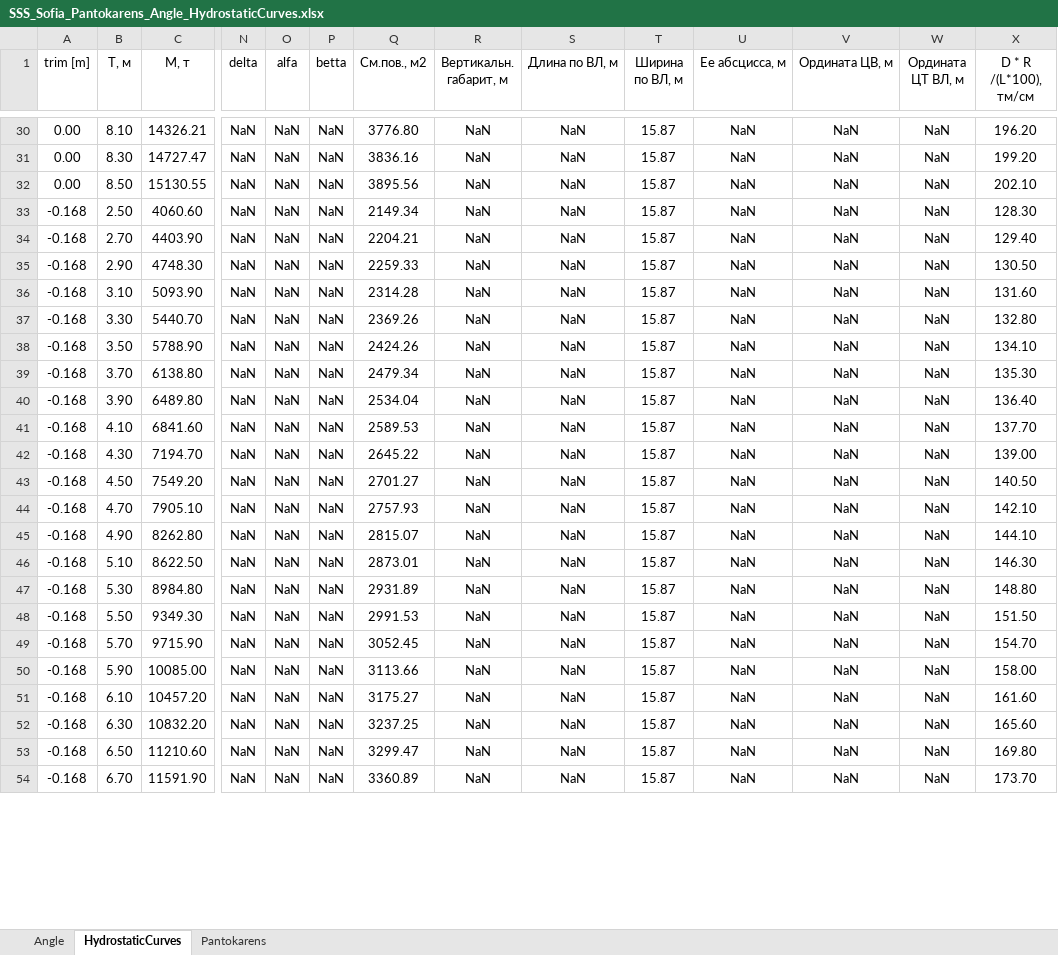
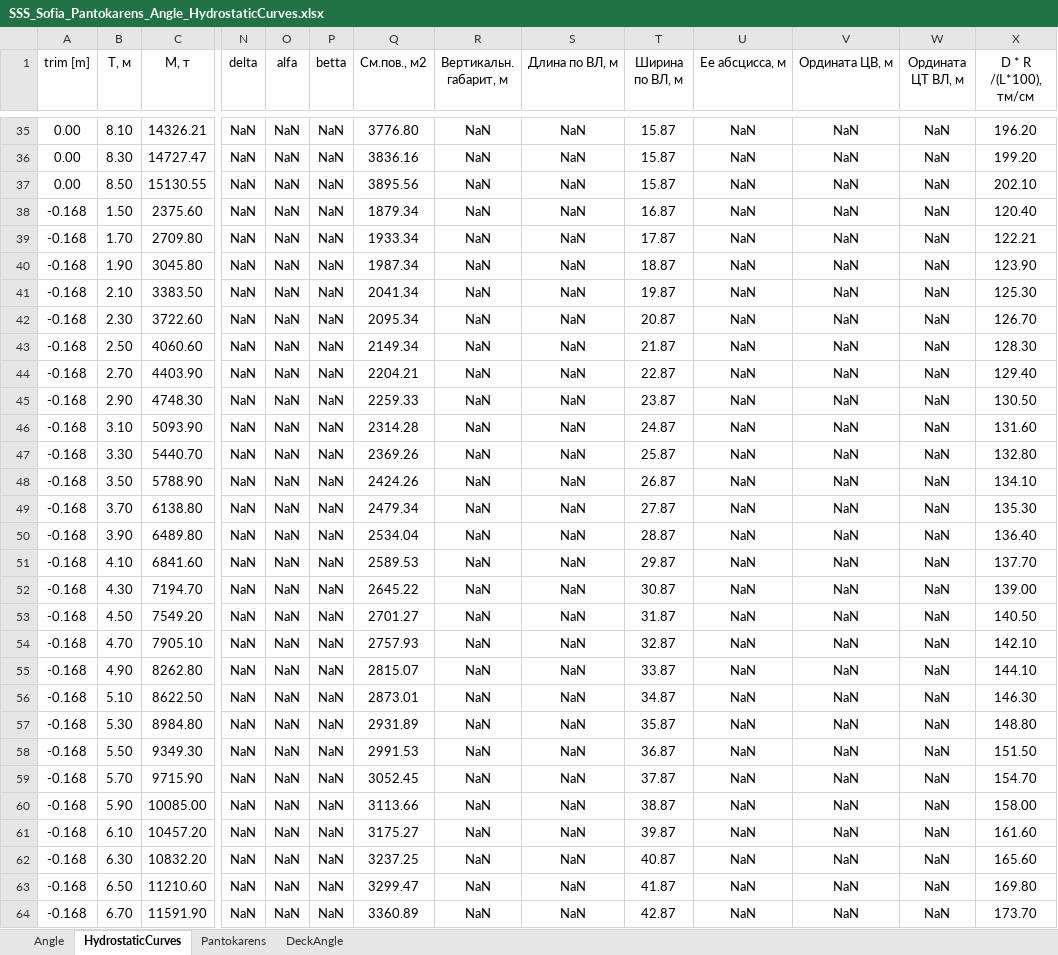
Before and after one commit to a-givertzman/sss, an Excel workbook: assets/fleet/9245263_sofia/datasets/Stability/SSS_Sofia_Pantokarens_Angle_HydrostaticCurves.xlsx, sheet HydrostaticCurves, drawn as a sheet; only a part is shown, gaps mark what is left out; values as stored, in another font and other column widths than the file's, no borders; addresses are those after the commit; rows hold the shown columns only; the diff covers the shown part only; the diff names each change by its address in the sheet, - before the commit and + after, or states it on an @@ line.

Commit message:
sofia | hydrostaticCurve, Pantikaren, angle | fix

```diff
--- a/assets/fleet/9245263_sofia/datasets/Stability/SSS_Sofia_Pantokarens_Angle_HydrostaticCurves.xlsx (sheet HydrostaticCurves)
+++ b/assets/fleet/9245263_sofia/datasets/Stability/SSS_Sofia_Pantokarens_Angle_HydrostaticCurves.xlsx (sheet HydrostaticCurves)
+sheet tab: DeckAngle
+row 38: -0.168 | 1.50 | 2375.60 | NaN | NaN | NaN | 1879.34 | NaN | NaN | 16.87 | NaN | NaN | NaN | 120.40
+row 39: -0.168 | 1.70 | 2709.80 | NaN | NaN | NaN | 1933.34 | NaN | NaN | 17.87 | NaN | NaN | NaN | 122.21
+row 40: -0.168 | 1.90 | 3045.80 | NaN | NaN | NaN | 1987.34 | NaN | NaN | 18.87 | NaN | NaN | NaN | 123.90
+row 41: -0.168 | 2.10 | 3383.50 | NaN | NaN | NaN | 2041.34 | NaN | NaN | 19.87 | NaN | NaN | NaN | 125.30
+row 42: -0.168 | 2.30 | 3722.60 | NaN | NaN | NaN | 2095.34 | NaN | NaN | 20.87 | NaN | NaN | NaN | 126.70
-T43 (Ширина по ВЛ, м): 15.87
+T43 (Ширина по ВЛ, м): 21.87
-T44 (Ширина по ВЛ, м): 15.87
+T44 (Ширина по ВЛ, м): 22.87
-T45 (Ширина по ВЛ, м): 15.87
+T45 (Ширина по ВЛ, м): 23.87
-T46 (Ширина по ВЛ, м): 15.87
+T46 (Ширина по ВЛ, м): 24.87
-T47 (Ширина по ВЛ, м): 15.87
+T47 (Ширина по ВЛ, м): 25.87
-T48 (Ширина по ВЛ, м): 15.87
+T48 (Ширина по ВЛ, м): 26.87
-T49 (Ширина по ВЛ, м): 15.87
+T49 (Ширина по ВЛ, м): 27.87
-T50 (Ширина по ВЛ, м): 15.87
+T50 (Ширина по ВЛ, м): 28.87
-T51 (Ширина по ВЛ, м): 15.87
+T51 (Ширина по ВЛ, м): 29.87
-T52 (Ширина по ВЛ, м): 15.87
+T52 (Ширина по ВЛ, м): 30.87
-T53 (Ширина по ВЛ, м): 15.87
+T53 (Ширина по ВЛ, м): 31.87
-T54 (Ширина по ВЛ, м): 15.87
+T54 (Ширина по ВЛ, м): 32.87
-T55 (Ширина по ВЛ, м): 15.87
+T55 (Ширина по ВЛ, м): 33.87
-T56 (Ширина по ВЛ, м): 15.87
+T56 (Ширина по ВЛ, м): 34.87
-T57 (Ширина по ВЛ, м): 15.87
+T57 (Ширина по ВЛ, м): 35.87
-T58 (Ширина по ВЛ, м): 15.87
+T58 (Ширина по ВЛ, м): 36.87
-T59 (Ширина по ВЛ, м): 15.87
+T59 (Ширина по ВЛ, м): 37.87
-T60 (Ширина по ВЛ, м): 15.87
+T60 (Ширина по ВЛ, м): 38.87
-T61 (Ширина по ВЛ, м): 15.87
+T61 (Ширина по ВЛ, м): 39.87
-T62 (Ширина по ВЛ, м): 15.87
+T62 (Ширина по ВЛ, м): 40.87
-T63 (Ширина по ВЛ, м): 15.87
+T63 (Ширина по ВЛ, м): 41.87
-T64 (Ширина по ВЛ, м): 15.87
+T64 (Ширина по ВЛ, м): 42.87
```
Also changed, not shown: 25 added rows and 134 edited cells elsewhere in this sheet, sheet Pantokarens, sheet Angle, formulas that keep their value.
